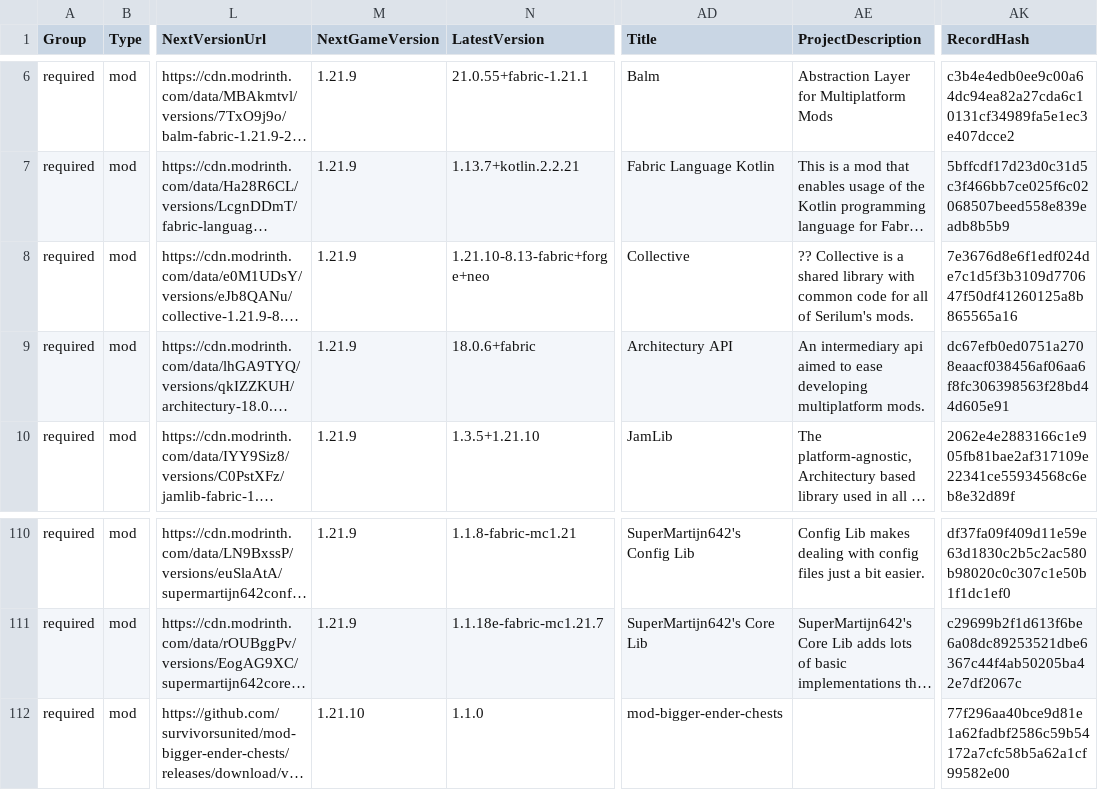
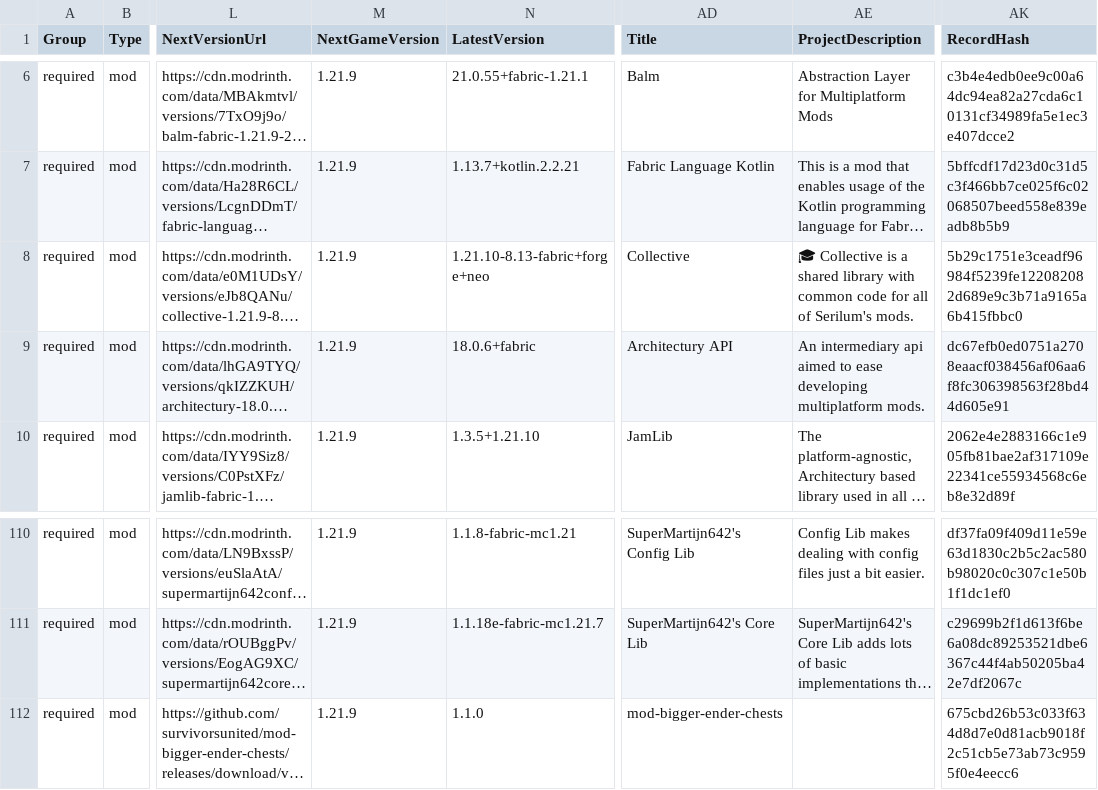
Before and after one commit to survivorsunited/minecraft-mods-manager, a CSV file: modlist.csv, drawn as a sheet; only a part is shown, gaps mark what is left out; long unchanged cells end in …; the diff covers the shown part only; the diff names each change by its address in the sheet, - before the commit and + after, or states it on an @@ line.

```diff
--- a/modlist.csv
+++ b/modlist.csv
-AE8 (ProjectDescription): ?? Collective is…
+AE8 (ProjectDescription): 🎓 Collective is…
-AK8 (RecordHash): 7e3676d8e6f1edf024de7c1d5f3b3109d770647f50df41260125a8b865565a16
+AK8 (RecordHash): 5b29c1751e3ceadf96984f5239fe122082082d689e9c3b71a9165a6b415fbbc0
-M112 (NextGameVersion): 1.21.10
+M112 (NextGameVersion): 1.21.9
-AK112 (RecordHash): 77f296aa40bce9d81e1a62fadbf2586c59b54172a7cfc58b5a62a1cf99582e00
+AK112 (RecordHash): 675cbd26b53c033f634d8d7e0d81acb9018f2c51cb5e73ab73c9595f0e4eecc6
```
Also changed, not shown: 64 edited cells elsewhere in this file, 7 other files.
